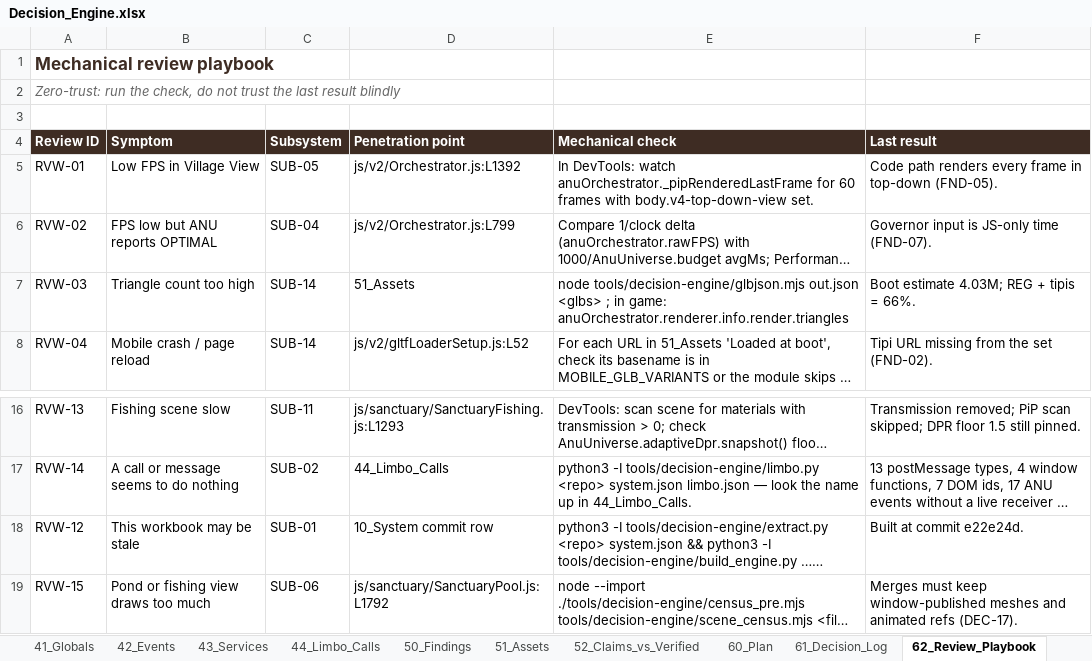
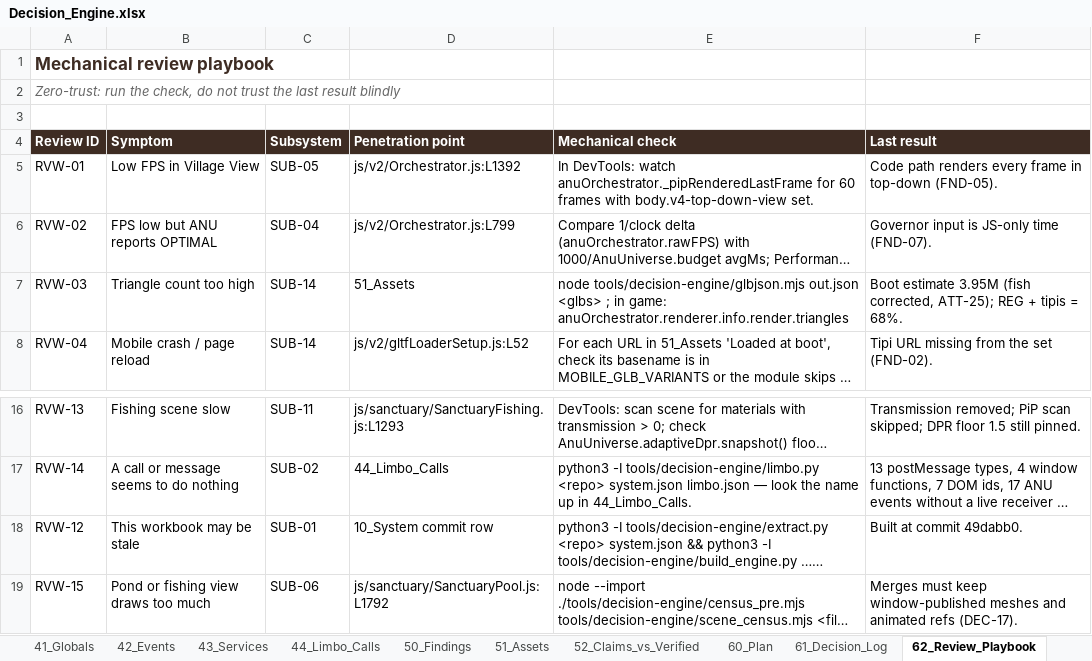
Before and after one commit to dev-ideasoftware-studio/SacredAdventures, an Excel workbook: docs/decision-engine/Decision_Engine.xlsx, sheet 62_Review_Playbook, drawn as a sheet; only a part is shown, gaps mark what is left out; long unchanged cells end in …; values as stored, in another font and other column widths than the file's, no borders; the diff names each change by its address in the sheet, - before the commit and + after, or states it on an @@ line.

```diff
--- a/docs/decision-engine/Decision_Engine.xlsx (sheet 62_Review_Playbook)
+++ b/docs/decision-engine/Decision_Engine.xlsx (sheet 62_Review_Playbook)
-F7 (Last result): Boot estimate 4.03M; REG + tipis = 66%.
+F7 (Last result): Boot estimate 3.95M (fish corrected, ATT-25); REG + tipis = 68%.
-F18 (Last result): Built at commit e22e24d.
+F18 (Last result): Built at commit 49dabb0.
```
Also changed, not shown: sheet 10_System, sheet 00_Index, sheet 20_Subsystems, sheet 11_Boot_Sequence, 2 other files.
